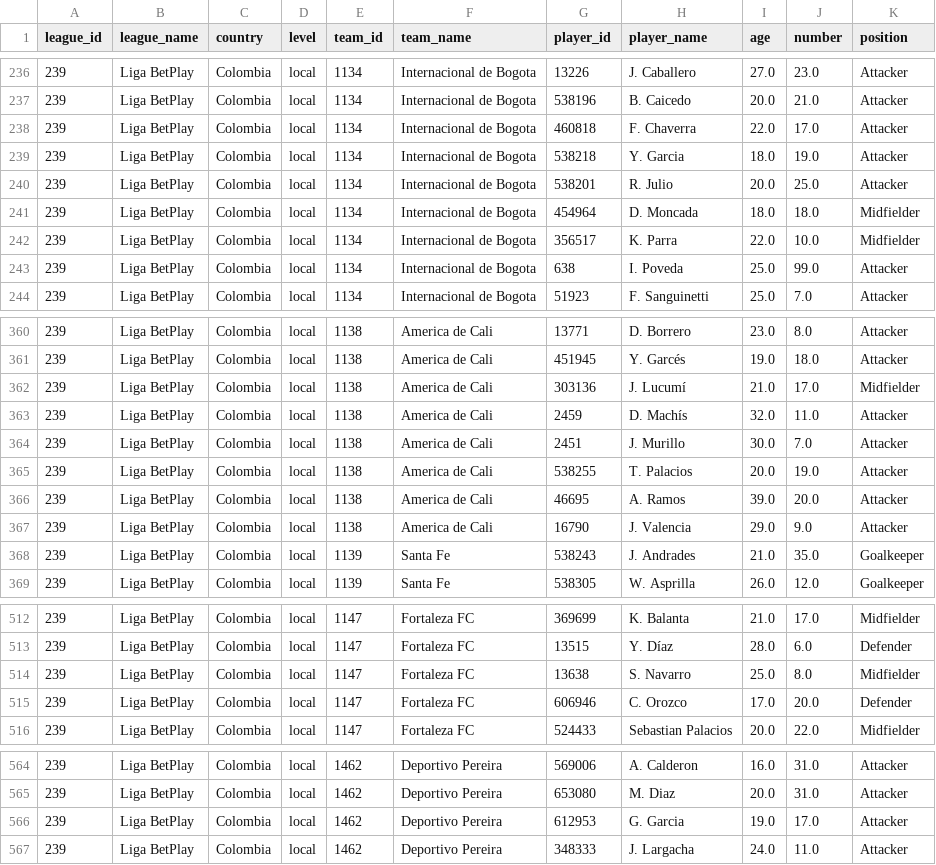
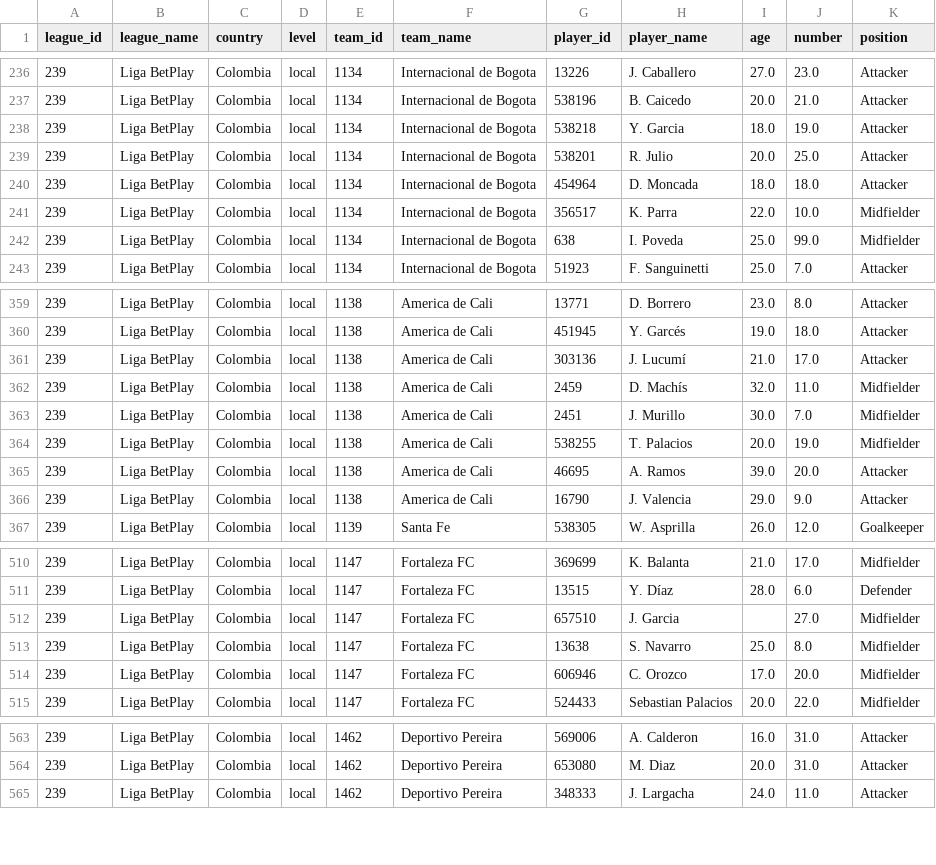
Before and after one commit to AndresParra0916/futbol-analytics-colombia, a CSV file: data/players_Liga_BetPlay.csv, drawn as a sheet; only a part is shown, gaps mark what is left out; the diff covers the shown part only.

```diff
--- a/data/players_Liga_BetPlay.csv
+++ b/data/players_Liga_BetPlay.csv
@@ -237,8 +237,7 @@ league_id,league_name,country,level,team_id,team_name,player_id,player_name,age,
 239,Liga BetPlay,Colombia,local,1134,Internacional de Bogota,538196,B. Caicedo,20.0,21.0,Attacker
-239,Liga BetPlay,Colombia,local,1134,Internacional de Bogota,460818,F. Chaverra,22.0,17.0,Attacker
 239,Liga BetPlay,Colombia,local,1134,Internacional de Bogota,538218,Y. Garcia,18.0,19.0,Attacker
 239,Liga BetPlay,Colombia,local,1134,Internacional de Bogota,538201,R. Julio,20.0,25.0,Attacker
-239,Liga BetPlay,Colombia,local,1134,Internacional de Bogota,454964,D. Moncada,18.0,18.0,Midfielder
+239,Liga BetPlay,Colombia,local,1134,Internacional de Bogota,454964,D. Moncada,18.0,18.0,Attacker
 239,Liga BetPlay,Colombia,local,1134,Internacional de Bogota,356517,K. Parra,22.0,10.0,Midfielder
-239,Liga BetPlay,Colombia,local,1134,Internacional de Bogota,638,I. Poveda,25.0,99.0,Attacker
+239,Liga BetPlay,Colombia,local,1134,Internacional de Bogota,638,I. Poveda,25.0,99.0,Midfielder
 239,Liga BetPlay,Colombia,local,1134,Internacional de Bogota,51923,F. Sanguinetti,25.0,7.0,Attacker
@@ -361,9 +360,8 @@ league_id,league_name,country,level,team_id,team_name,player_id,player_name,age,
 239,Liga BetPlay,Colombia,local,1138,America de Cali,451945,Y. Garcés,19.0,18.0,Attacker
-239,Liga BetPlay,Colombia,local,1138,America de Cali,303136,J. Lucumí,21.0,17.0,Midfielder
-239,Liga BetPlay,Colombia,local,1138,America de Cali,2459,D. Machís,32.0,11.0,Attacker
-239,Liga BetPlay,Colombia,local,1138,America de Cali,2451,J. Murillo,30.0,7.0,Attacker
-239,Liga BetPlay,Colombia,local,1138,America de Cali,538255,T. Palacios,20.0,19.0,Attacker
+239,Liga BetPlay,Colombia,local,1138,America de Cali,303136,J. Lucumí,21.0,17.0,Attacker
+239,Liga BetPlay,Colombia,local,1138,America de Cali,2459,D. Machís,32.0,11.0,Midfielder
+239,Liga BetPlay,Colombia,local,1138,America de Cali,2451,J. Murillo,30.0,7.0,Midfielder
+239,Liga BetPlay,Colombia,local,1138,America de Cali,538255,T. Palacios,20.0,19.0,Midfielder
 239,Liga BetPlay,Colombia,local,1138,America de Cali,46695,A. Ramos,39.0,20.0,Attacker
 239,Liga BetPlay,Colombia,local,1138,America de Cali,16790,J. Valencia,29.0,9.0,Attacker
-239,Liga BetPlay,Colombia,local,1139,Santa Fe,538243,J. Andrades,21.0,35.0,Goalkeeper
 239,Liga BetPlay,Colombia,local,1139,Santa Fe,538305,W. Asprilla,26.0,12.0,Goalkeeper
@@ -513,4 +511,5 @@ league_id,league_name,country,level,team_id,team_name,player_id,player_name,age,
 239,Liga BetPlay,Colombia,local,1147,Fortaleza FC,13515,Y. Díaz,28.0,6.0,Defender
+239,Liga BetPlay,Colombia,local,1147,Fortaleza FC,657510,J. Garcia,,27.0,Midfielder
 239,Liga BetPlay,Colombia,local,1147,Fortaleza FC,13638,S. Navarro,25.0,8.0,Midfielder
-239,Liga BetPlay,Colombia,local,1147,Fortaleza FC,606946,C. Orozco,17.0,20.0,Defender
+239,Liga BetPlay,Colombia,local,1147,Fortaleza FC,606946,C. Orozco,17.0,20.0,Midfielder
 239,Liga BetPlay,Colombia,local,1147,Fortaleza FC,524433,Sebastian Palacios,20.0,22.0,Midfielder
@@ -565,3 +564,2 @@ league_id,league_name,country,level,team_id,team_name,player_id,player_name,age,
 239,Liga BetPlay,Colombia,local,1462,Deportivo Pereira,653080,M. Diaz,20.0,31.0,Attacker
-239,Liga BetPlay,Colombia,local,1462,Deportivo Pereira,612953,G. Garcia,19.0,17.0,Attacker
 239,Liga BetPlay,Colombia,local,1462,Deportivo Pereira,348333,J. Largacha,24.0,11.0,Attacker
```
Also changed, not shown: 50 edited cells elsewhere in this file, data/all_players_multileague.csv, data/players_Brasileirão.csv, 6 other files.
